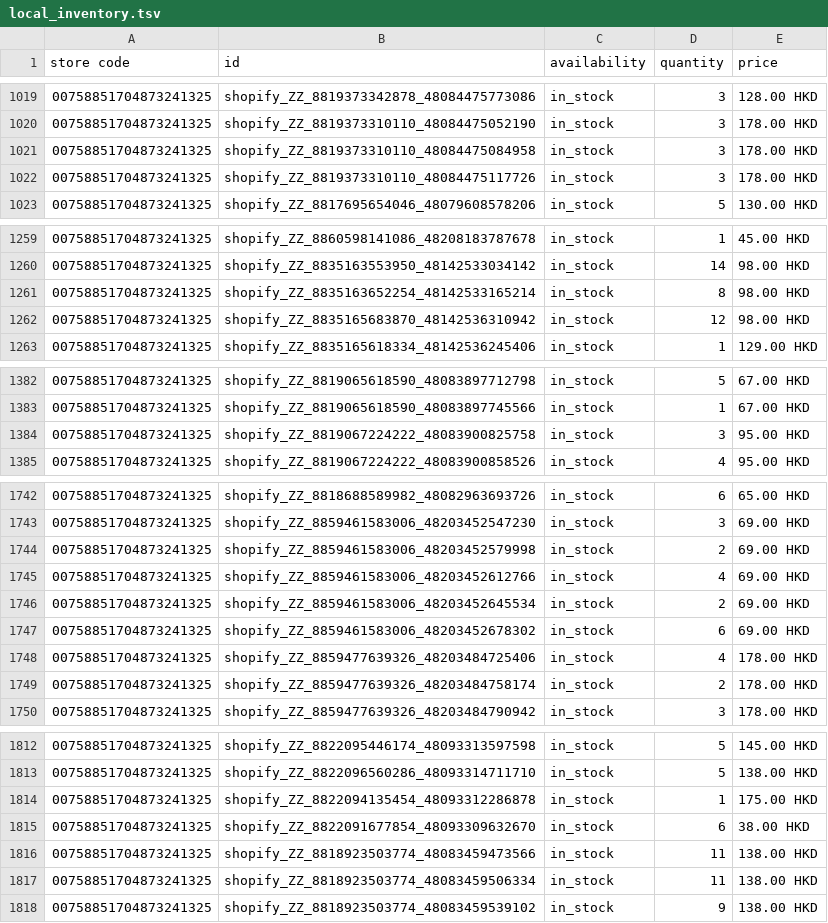
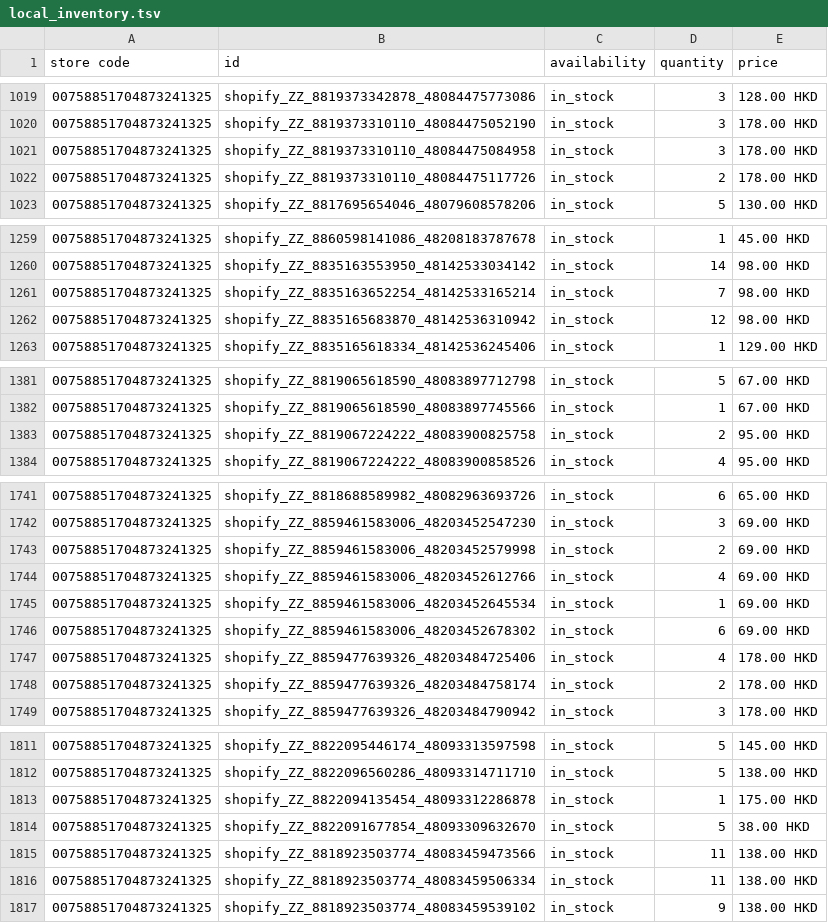
Before and after one commit to edberli/ouji-website, a TSV file: data/local_inventory.tsv, drawn as a sheet; only a part is shown, gaps mark what is left out; the diff covers the shown part only.

```diff
--- a/data/local_inventory.tsv
+++ b/data/local_inventory.tsv
@@ -1021,3 +1021,3 @@ store code	id	availability	quantity	price
 00758851704873241325	shopify_ZZ_8819373310110_48084475084958	in_stock	3	178.00 HKD
-00758851704873241325	shopify_ZZ_8819373310110_48084475117726	in_stock	3	178.00 HKD
+00758851704873241325	shopify_ZZ_8819373310110_48084475117726	in_stock	2	178.00 HKD
 00758851704873241325	shopify_ZZ_8817695654046_48079608578206	in_stock	5	130.00 HKD
@@ -1260,3 +1260,3 @@ store code	id	availability	quantity	price
 00758851704873241325	shopify_ZZ_8835163553950_48142533034142	in_stock	14	98.00 HKD
-00758851704873241325	shopify_ZZ_8835163652254_48142533165214	in_stock	8	98.00 HKD
+00758851704873241325	shopify_ZZ_8835163652254_48142533165214	in_stock	7	98.00 HKD
 00758851704873241325	shopify_ZZ_8835165683870_48142536310942	in_stock	12	98.00 HKD
@@ -1383,3 +1382,3 @@ store code	id	availability	quantity	price
 00758851704873241325	shopify_ZZ_8819065618590_48083897745566	in_stock	1	67.00 HKD
-00758851704873241325	shopify_ZZ_8819067224222_48083900825758	in_stock	3	95.00 HKD
+00758851704873241325	shopify_ZZ_8819067224222_48083900825758	in_stock	2	95.00 HKD
 00758851704873241325	shopify_ZZ_8819067224222_48083900858526	in_stock	4	95.00 HKD
@@ -1745,3 +1744,3 @@ store code	id	availability	quantity	price
 00758851704873241325	shopify_ZZ_8859461583006_48203452612766	in_stock	4	69.00 HKD
-00758851704873241325	shopify_ZZ_8859461583006_48203452645534	in_stock	2	69.00 HKD
+00758851704873241325	shopify_ZZ_8859461583006_48203452645534	in_stock	1	69.00 HKD
 00758851704873241325	shopify_ZZ_8859461583006_48203452678302	in_stock	6	69.00 HKD
@@ -1814,3 +1813,3 @@ store code	id	availability	quantity	price
 00758851704873241325	shopify_ZZ_8822094135454_48093312286878	in_stock	1	175.00 HKD
-00758851704873241325	shopify_ZZ_8822091677854_48093309632670	in_stock	6	38.00 HKD
+00758851704873241325	shopify_ZZ_8822091677854_48093309632670	in_stock	5	38.00 HKD
 00758851704873241325	shopify_ZZ_8818923503774_48083459473566	in_stock	11	138.00 HKD
```
Also changed, not shown: 1 removed row and 11 edited cells elsewhere in this file.
